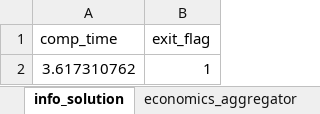
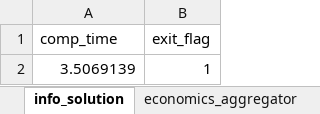
Before and after one commit to SPSUnipi/EnergyCommunity.jl, an Excel workbook: dev/examples/results/output_file_CO.xlsx, sheet info_solution, drawn as a sheet; values as stored, in another font and other column widths than the file's, no borders; the diff names each change by its address in the sheet, - before the commit and + after, or states it on an @@ line.

```diff
--- a/dev/examples/results/output_file_CO.xlsx (sheet info_solution)
+++ b/dev/examples/results/output_file_CO.xlsx (sheet info_solution)
-A2 (comp_time): 3.617310762
+A2 (comp_time): 3.5069139
```
Also changed, not shown: 37 other files.
